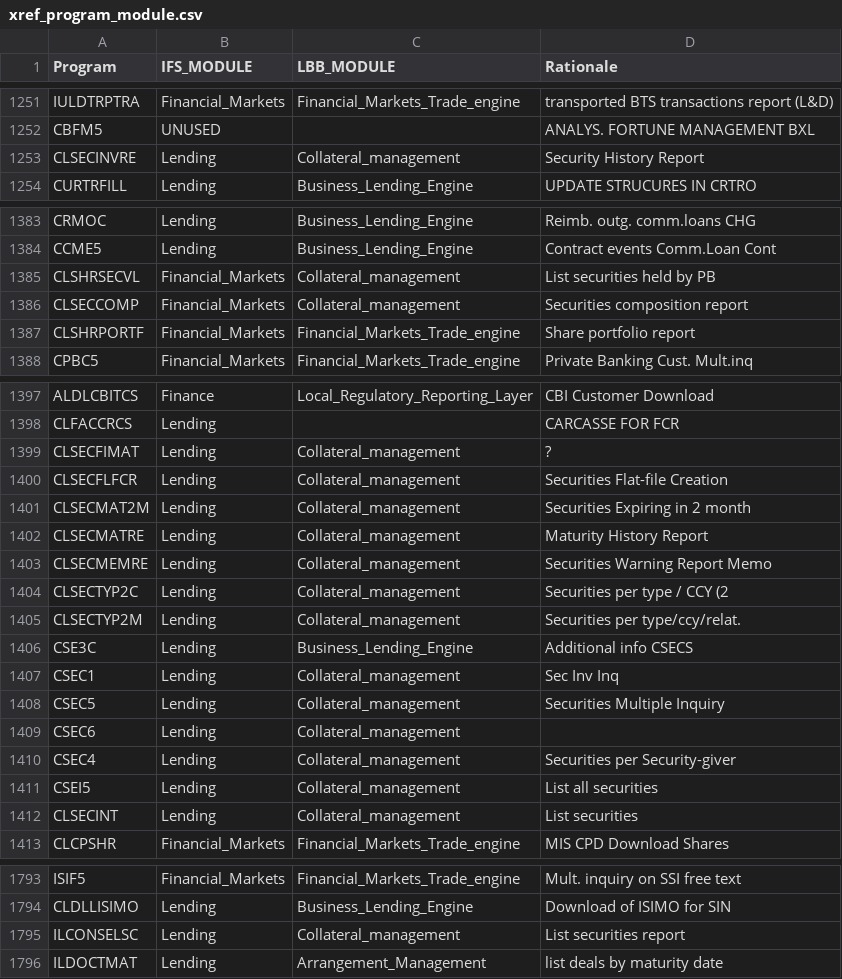
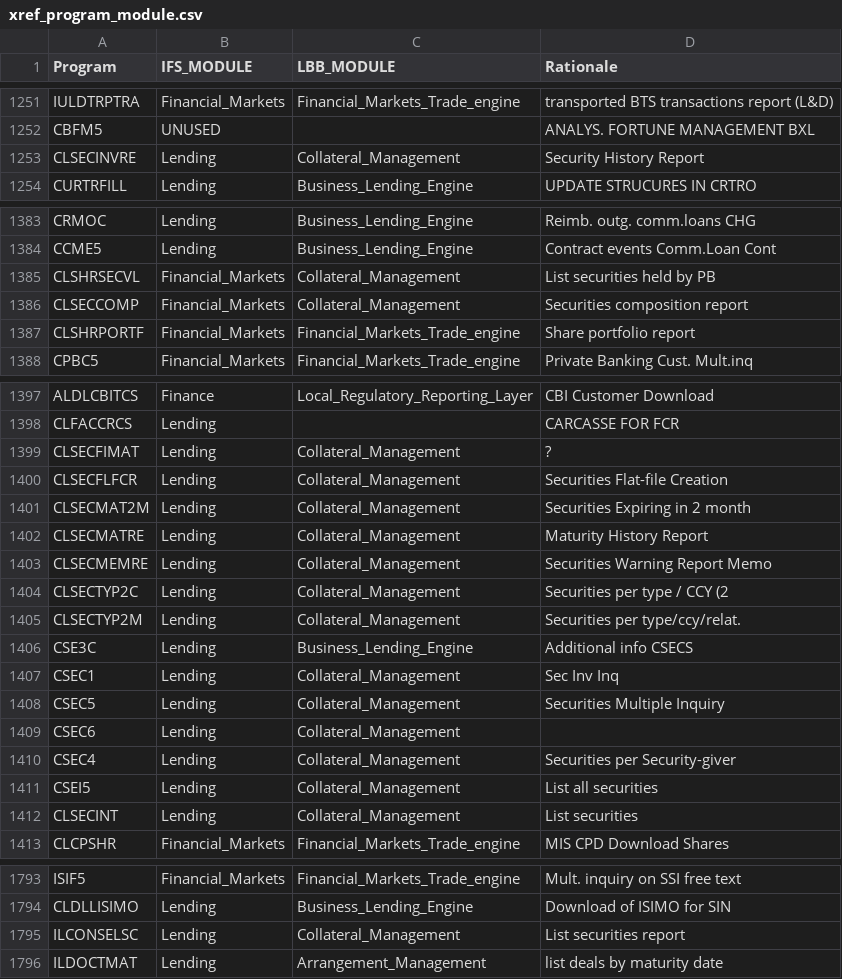
Before and after one commit to dcavey/Clustering, a CSV file: FindClusters/src/resources/xref_program_module.csv, drawn as a sheet; only a part is shown, gaps mark what is left out.

```diff
--- a/FindClusters/src/resources/xref_program_module.csv
+++ b/FindClusters/src/resources/xref_program_module.csv
@@ -1252,3 +1252,3 @@ IULDTRPTRA;Financial_Markets;Financial_Markets_Trade_engine;transported BTS tran
 CBFM5;UNUSED;;ANALYS. FORTUNE MANAGEMENT BXL
-CLSECINVRE;Lending;Collateral_management;Security History Report
+CLSECINVRE;Lending;Collateral_Management;Security History Report
 CURTRFILL;Lending;Business_Lending_Engine;UPDATE STRUCURES IN CRTRO
@@ -1384,4 +1384,4 @@ CRMOC;Lending;Business_Lending_Engine;Reimb. outg. comm.loans CHG
 CCME5;Lending;Business_Lending_Engine;Contract events Comm.Loan Cont
-CLSHRSECVL;Financial_Markets;Collateral_management;List securities held by PB
-CLSECCOMP;Financial_Markets;Collateral_management;Securities composition report
+CLSHRSECVL;Financial_Markets;Collateral_Management;List securities held by PB
+CLSECCOMP;Financial_Markets;Collateral_Management;Securities composition report
 CLSHRPORTF;Financial_Markets;Financial_Markets_Trade_engine;Share portfolio report
@@ -1398,16 +1398,16 @@ ALDLCBITCS;Finance;Local_Regulatory_Reporting_Layer;CBI Customer Download
 CLFACCRCS;Lending;;CARCASSE FOR FCR
-CLSECFIMAT;Lending;Collateral_management;?
-CLSECFLFCR;Lending;Collateral_management;Securities Flat-file Creation
-CLSECMAT2M;Lending;Collateral_management;Securities Expiring in 2 month
-CLSECMATRE;Lending;Collateral_management;Maturity History Report
-CLSECMEMRE;Lending;Collateral_management;Securities Warning Report Memo
-CLSECTYP2C;Lending;Collateral_management;Securities per type / CCY (2
-CLSECTYP2M;Lending;Collateral_management;Securities per type/ccy/relat.
+CLSECFIMAT;Lending;Collateral_Management;?
+CLSECFLFCR;Lending;Collateral_Management;Securities Flat-file Creation
+CLSECMAT2M;Lending;Collateral_Management;Securities Expiring in 2 month
+CLSECMATRE;Lending;Collateral_Management;Maturity History Report
+CLSECMEMRE;Lending;Collateral_Management;Securities Warning Report Memo
+CLSECTYP2C;Lending;Collateral_Management;Securities per type / CCY (2
+CLSECTYP2M;Lending;Collateral_Management;Securities per type/ccy/relat.
 CSE3C;Lending;Business_Lending_Engine;Additional info CSECS
-CSEC1;Lending;Collateral_management;Sec Inv Inq
-CSEC5;Lending;Collateral_management;Securities Multiple Inquiry
-CSEC6;Lending;Collateral_management;
-CSEC4;Lending;Collateral_management;Securities per Security-giver
-CSEI5;Lending;Collateral_management;List all securities
-CLSECINT;Lending;Collateral_management;List securities
+CSEC1;Lending;Collateral_Management;Sec Inv Inq
+CSEC5;Lending;Collateral_Management;Securities Multiple Inquiry
+CSEC6;Lending;Collateral_Management;
+CSEC4;Lending;Collateral_Management;Securities per Security-giver
+CSEI5;Lending;Collateral_Management;List all securities
+CLSECINT;Lending;Collateral_Management;List securities
 CLCPSHR;Financial_Markets;Financial_Markets_Trade_engine;MIS CPD Download Shares
@@ -1794,3 +1794,3 @@ ISIF5;Financial_Markets;Financial_Markets_Trade_engine;Mult. inquiry on SSI free
 CLDLLISIMO;Lending;Business_Lending_Engine;Download of ISIMO for SIN
-ILCONSELSC;Lending;Collateral_management;List securities report
+ILCONSELSC;Lending;Collateral_Management;List securities report
 ILDOCTMAT;Lending;Arrangement_Management;list deals by maturity date
```
Also changed, not shown: FindClusters/src/resources/list_lbb_modules.csv, 2 other files.
